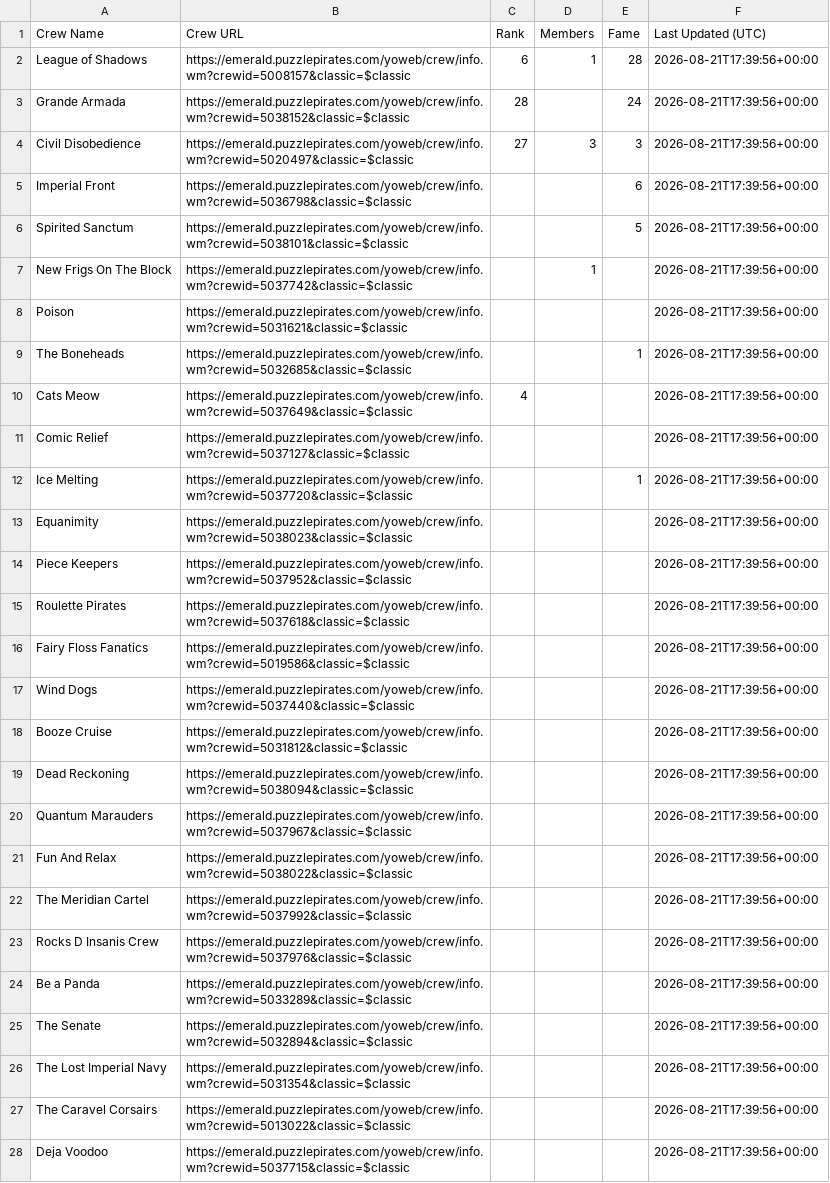
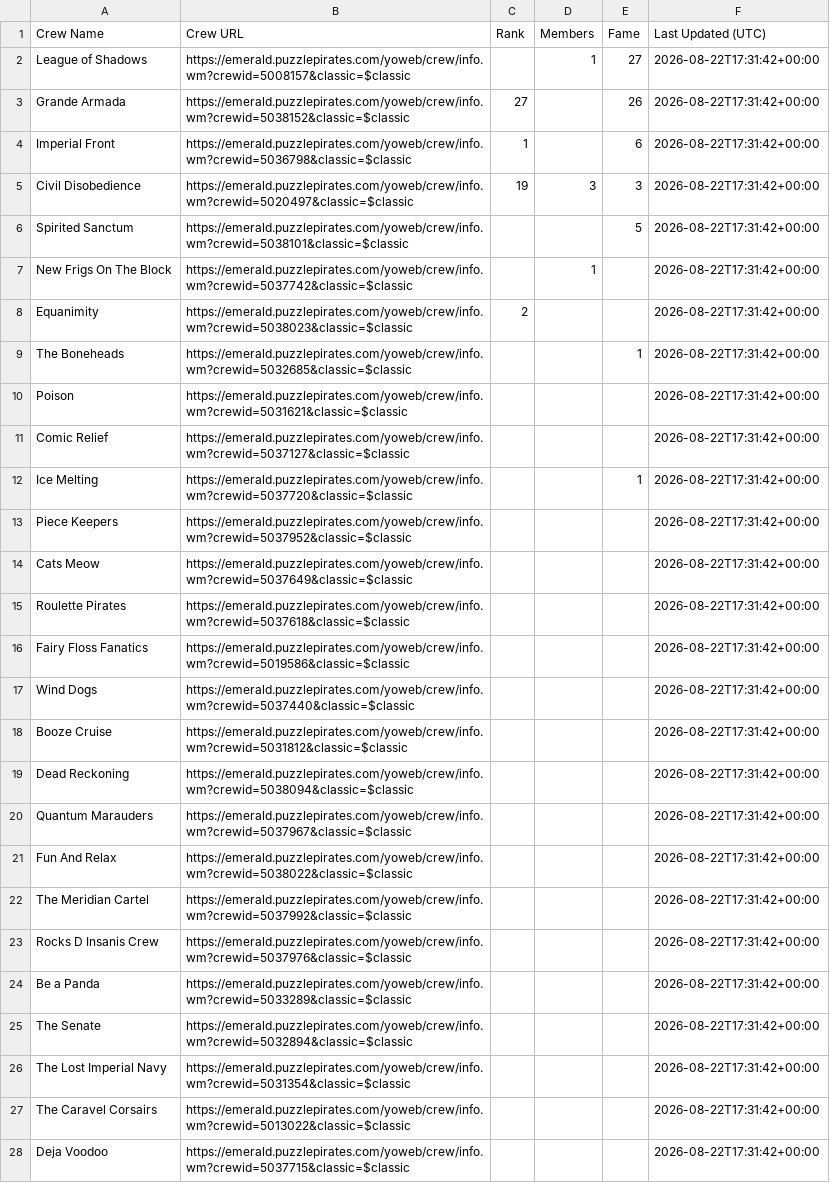
Before and after one commit to RikitoC/RikitoC.github.io, a CSV file: data/crews.csv, drawn as a sheet; only a part is shown; removed rows and columns are numbered as before the commit, all else as after; the diff covers the shown part only; the diff names each change by its address in the sheet, - before the commit and + after, or states it on an @@ line.

```diff
--- a/data/crews.csv
+++ b/data/crews.csv
-C2 (Rank): 6
+C2 (Rank): (empty)
-E2 (Fame): 28
+E2 (Fame): 27
-F2:F3 (Last Updated (UTC)): 2026-08-21T17:39:56+00:00
+F2:F3 (Last Updated (UTC)): 2026-08-22T17:31:42+00:00
-C3 (Rank): 28
+C3 (Rank): 27
-E3 (Fame): 24
+E3 (Fame): 26
+row 4: Imperial Front | https://emerald.puzzlepirates.com/yoweb/crew/info.wm?crewid=5036798&classic=$classic | 1 |  | 6 | 2026-08-22T17:31:42+00:00
-C5 (Rank): 27
+C5 (Rank): 19
-F5 (Last Updated (UTC)): 2026-08-21T17:39:56+00:00
+F5 (Last Updated (UTC)): 2026-08-22T17:31:42+00:00
-row 5: Imperial Front | https://emerald.puzzlepirates.com/yoweb/crew/info.wm?crewid=5036798&classic=$classic |  |  | 6 | 2026-08-21T17:39:56+00:00
-F6:F7 (Last Updated (UTC)): 2026-08-21T17:39:56+00:00
+F6:F7 (Last Updated (UTC)): 2026-08-22T17:31:42+00:00
-row 8: Poison | https://emerald.puzzlepirates.com/yoweb/crew/info.wm?crewid=5031621&classic=$classic |  |  |  | 2026-08-21T17:39:56+00:00
+row 8: Equanimity | https://emerald.puzzlepirates.com/yoweb/crew/info.wm?crewid=5038023&classic=$classic | 2 |  |  | 2026-08-22T17:31:42+00:00
-F9 (Last Updated (UTC)): 2026-08-21T17:39:56+00:00
+F9 (Last Updated (UTC)): 2026-08-22T17:31:42+00:00
-row 10: Cats Meow | https://emerald.puzzlepirates.com/yoweb/crew/info.wm?crewid=5037649&classic=$classic | 4 |  |  | 2026-08-21T17:39:56+00:00
+row 10: Poison | https://emerald.puzzlepirates.com/yoweb/crew/info.wm?crewid=5031621&classic=$classic |  |  |  | 2026-08-22T17:31:42+00:00
-F11:F12 (Last Updated (UTC)): 2026-08-21T17:39:56+00:00
+F11:F12 (Last Updated (UTC)): 2026-08-22T17:31:42+00:00
-row 13: Equanimity | https://emerald.puzzlepirates.com/yoweb/crew/info.wm?crewid=5038023&classic=$classic |  |  |  | 2026-08-21T17:39:56+00:00
-F13 (Last Updated (UTC)): 2026-08-21T17:39:56+00:00
+F13 (Last Updated (UTC)): 2026-08-22T17:31:42+00:00
+row 14: Cats Meow | https://emerald.puzzlepirates.com/yoweb/crew/info.wm?crewid=5037649&classic=$classic |  |  |  | 2026-08-22T17:31:42+00:00
-F15:F28 (Last Updated (UTC)): 2026-08-21T17:39:56+00:00
+F15:F28 (Last Updated (UTC)): 2026-08-22T17:31:42+00:00
```
Also changed, not shown: 3 edited cells elsewhere in this file, data/crew_details.csv, data/external_pirates_latest.csv, 4 other files.
